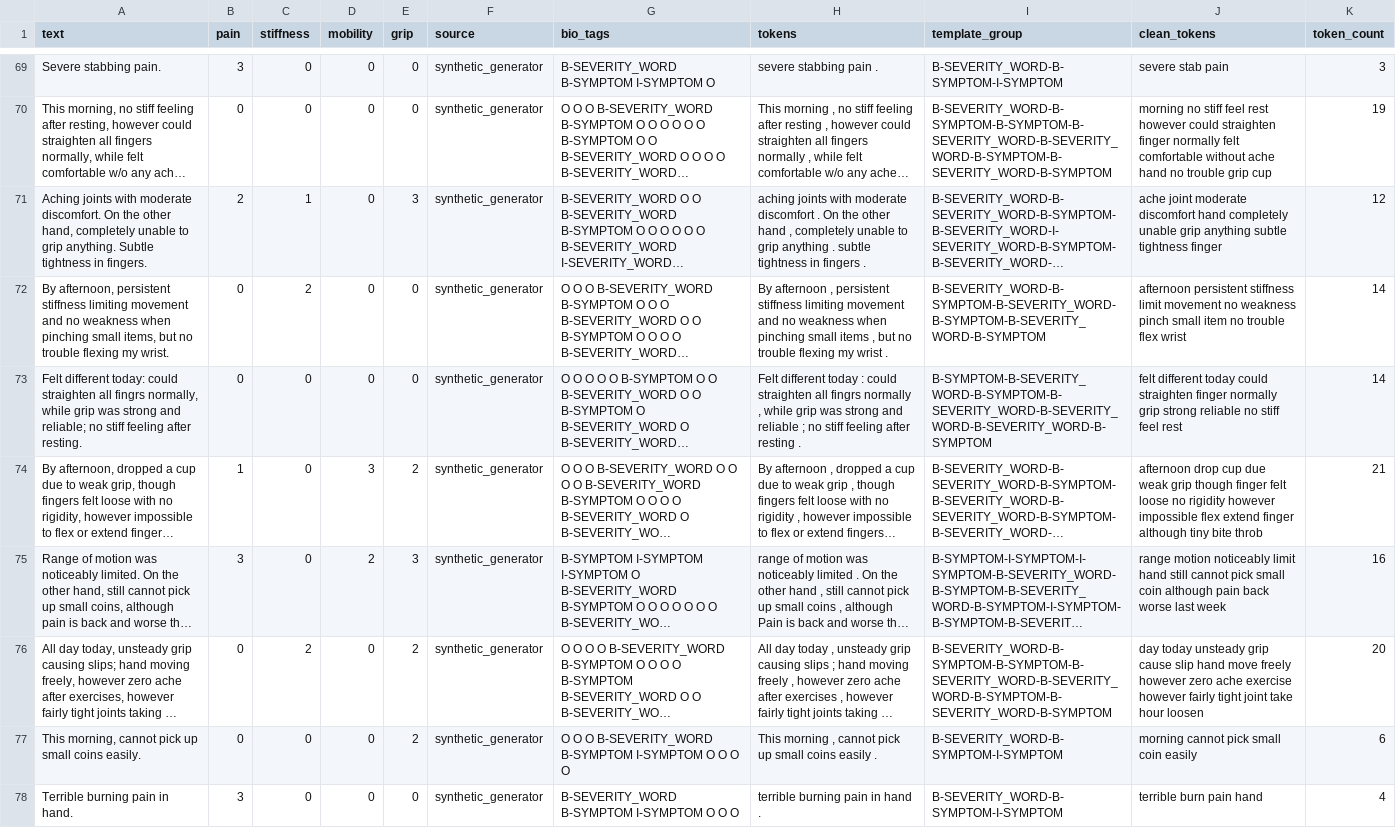
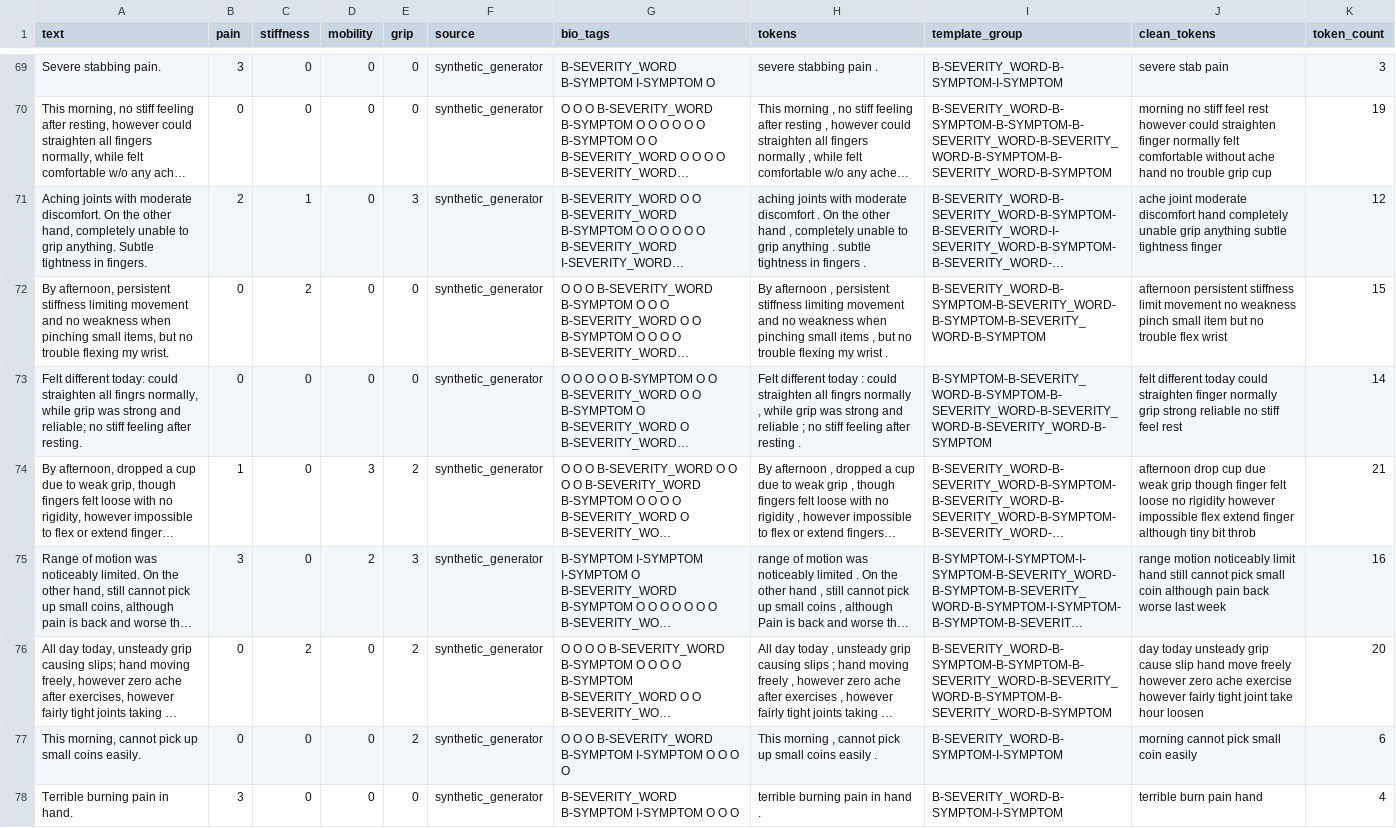
Before and after one commit to VenkatesanManju/Hand-Rehab-AI, a CSV file: data/processed/val.csv, drawn as a sheet; only a part is shown, gaps mark what is left out; long unchanged cells end in …; the diff covers the shown part only; the diff names each change by its address in the sheet, - before the commit and + after, or states it on an @@ line.

```diff
--- a/data/processed/val.csv
+++ b/data/processed/val.csv
-J72 (clean_tokens): …small item no trouble…
+J72 (clean_tokens): …small item but no trouble…
-K72 (token_count): 14
+K72 (token_count): 15
-J74 (clean_tokens): …although tiny bite throb
+J74 (clean_tokens): …although tiny bit throb
```
Also changed, not shown: 163 edited cells elsewhere in this file, data/processed/test.csv, data/processed/train.csv, 30 other files.
